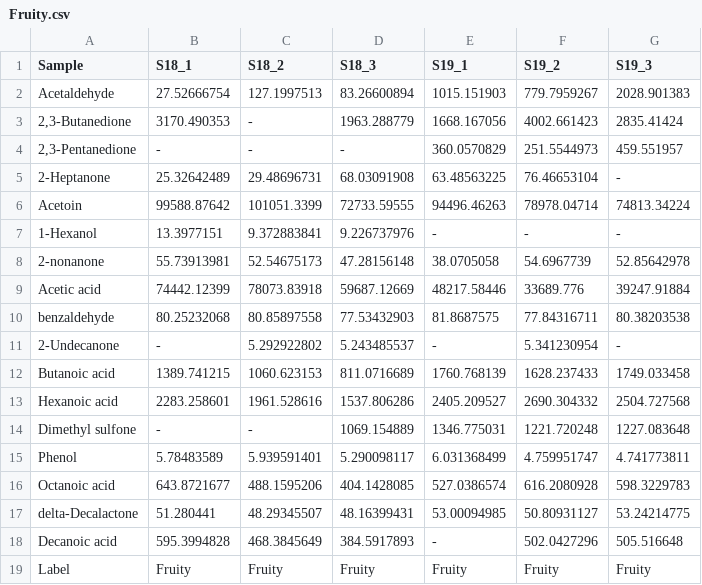
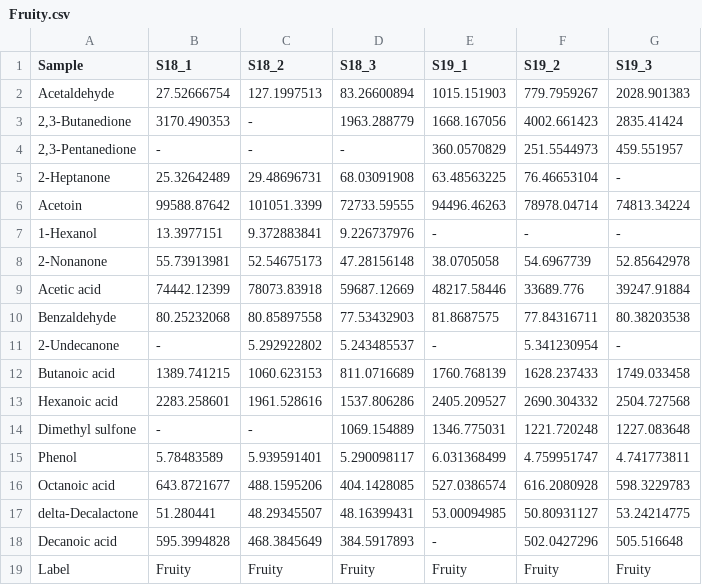
Before and after one commit to SizheQiu/YogAromaCLF, a CSV file: data/Fruity.csv, drawn as a sheet.

```diff
--- a/data/Fruity.csv
+++ b/data/Fruity.csv
@@ -7,5 +7,5 @@ Acetoin,99588.87642,101051.3399,72733.59555,94496.46263,78978.04714,74813.34224
 1-Hexanol,13.3977151,9.372883841,9.226737976,-,-,-
-2-nonanone,55.73913981,52.54675173,47.28156148,38.0705058,54.6967739,52.85642978
+2-Nonanone,55.73913981,52.54675173,47.28156148,38.0705058,54.6967739,52.85642978
 Acetic acid,74442.12399,78073.83918,59687.12669,48217.58446,33689.776,39247.91884
-benzaldehyde,80.25232068,80.85897558,77.53432903,81.8687575,77.84316711,80.38203538
+Benzaldehyde,80.25232068,80.85897558,77.53432903,81.8687575,77.84316711,80.38203538
 2-Undecanone,-,5.292922802,5.243485537,-,5.341230954,-
```
Also changed, not shown: data/Cheesy.csv, data/Fermented.csv, 7 other files.
